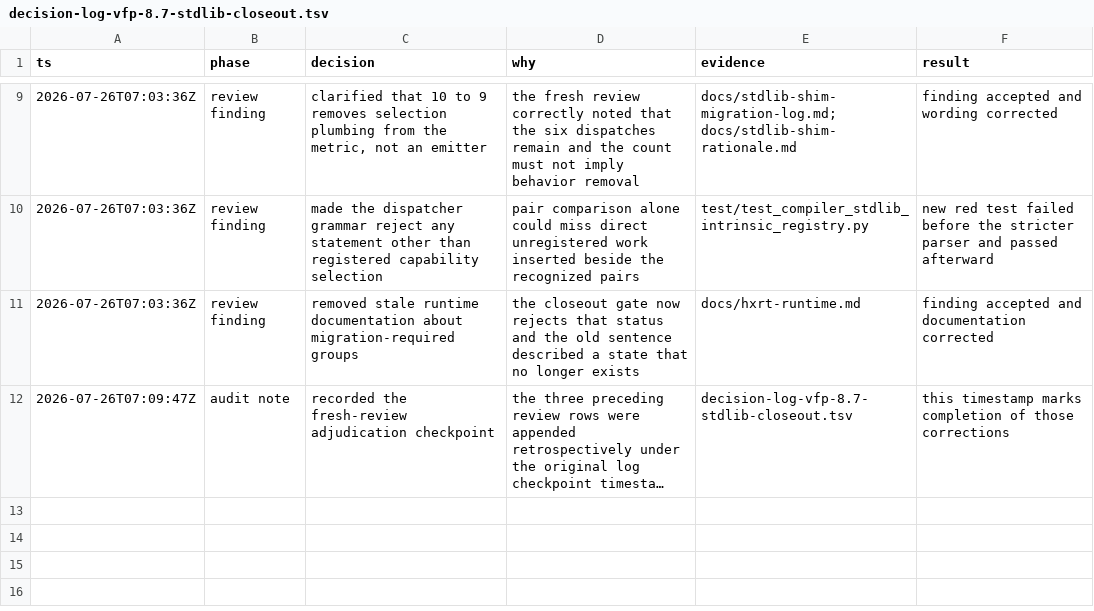
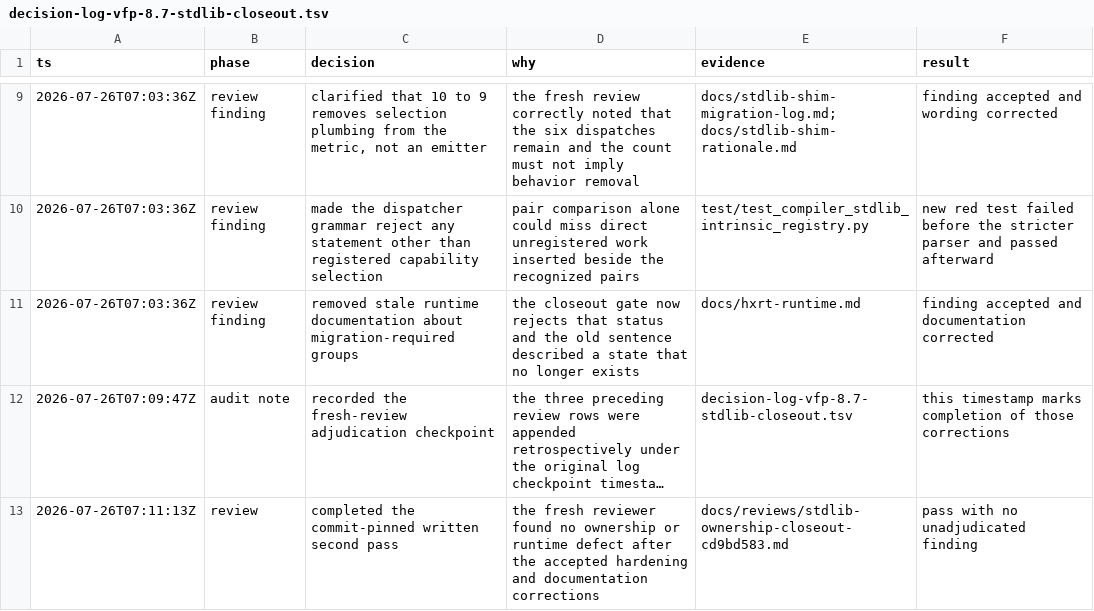
Before and after one commit to fullofcaffeine/reflaxe.go, a TSV file: docs/reviews/decision-log-vfp-8.7-stdlib-closeout.tsv, drawn as a sheet; only a part is shown, gaps mark what is left out; long unchanged cells end in …; the diff names each change by its address in the sheet, - before the commit and + after, or states it on an @@ line.

Commit message:
docs(stdlib): record ownership closeout review
Pin the required thinking:xhigh second pass to the implementation and review-hardening commits. Record every fresh-review finding, its evidence, and its disposition in plain language.

The review confirms that portable stdlib behavior is source-owned, retained compiler capabilities are exact registered exceptions, native emitters remain separate, and no migration-required compatibility path remains. Oracle escalation was unnecessary because local tracing and exact output/runtime gates resolved the design.

Verified with the intrinsic-registry and Markdown-link contracts plus commit and evidence-path checks.

```diff
--- a/docs/reviews/decision-log-vfp-8.7-stdlib-closeout.tsv
+++ b/docs/reviews/decision-log-vfp-8.7-stdlib-closeout.tsv
+row 13: 2026-07-26T07:11:13Z | review | completed the commit-pinned written second pass | the fresh reviewer found no ownership or runtime defect after the accepted hardening and documentation corrections | docs/reviews/stdlib-ownership-closeout-cd9bd583.md | pass with no unadjudicated finding
```
Also changed, not shown: 1 other file.
